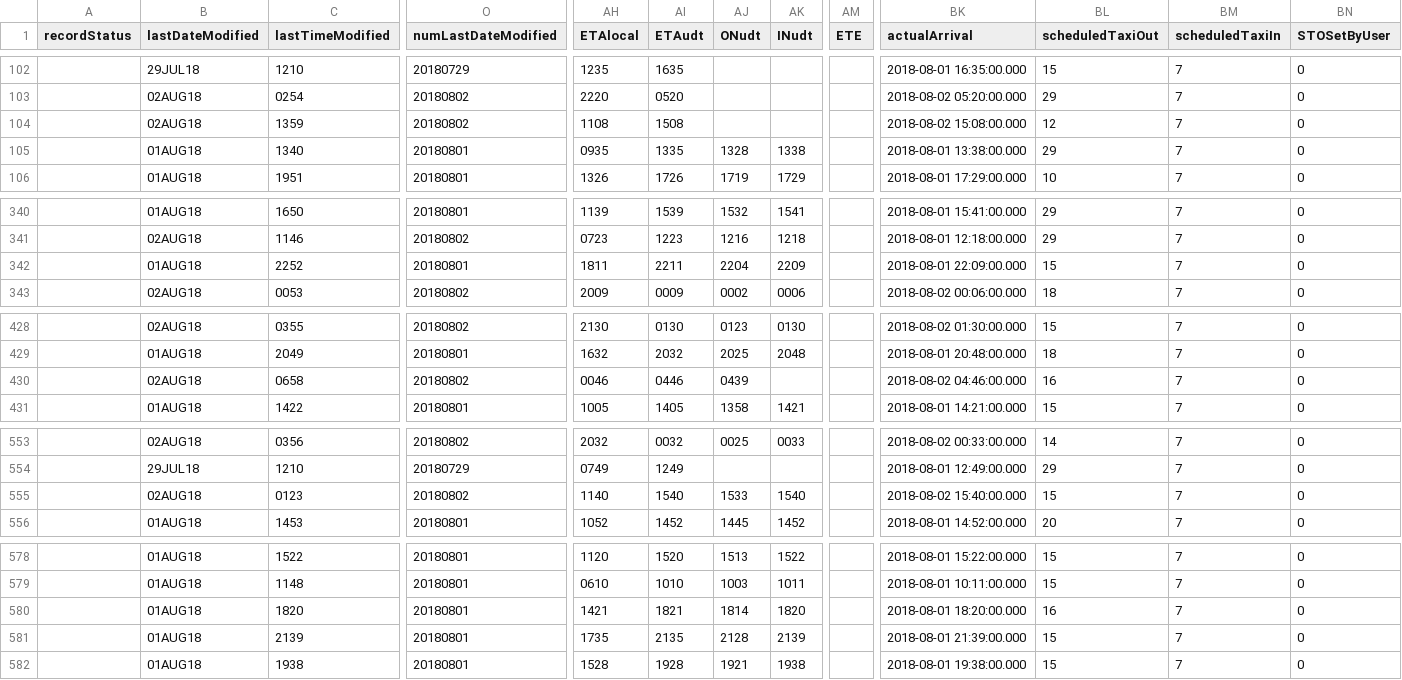
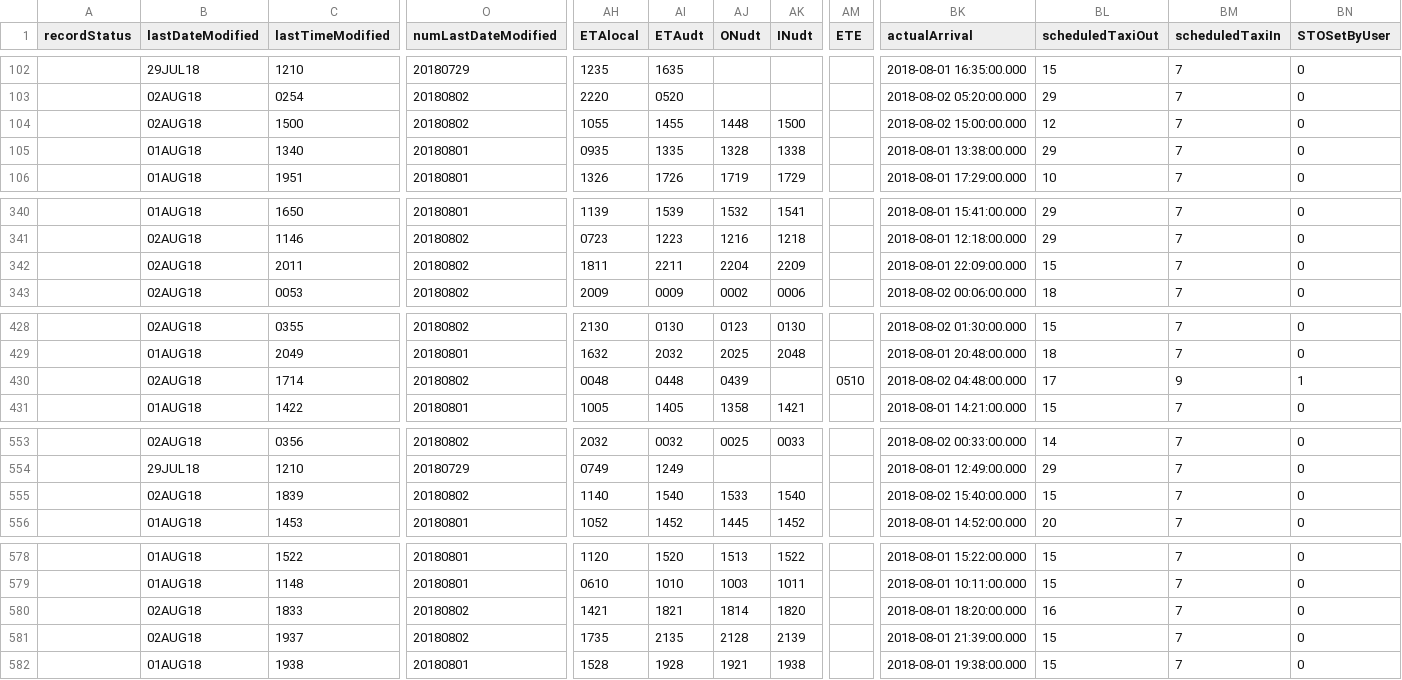
Before and after one commit to rahmanMo/MCEG-GUI, a CSV file: STG1/STG1D0/data.csv, drawn as a sheet; only a part is shown, gaps mark what is left out; the diff covers the shown part only; the diff names each change by its address in the sheet, - before the commit and + after, or states it on an @@ line.

```diff
--- a/STG1/STG1D0/data.csv
+++ b/STG1/STG1D0/data.csv
-C104 (lastTimeModified): 1359
+C104 (lastTimeModified): 1500
-AH104 (ETAlocal): 1108
+AH104 (ETAlocal): 1055
-AI104 (ETAudt): 1508
+AI104 (ETAudt): 1455
-AJ104 (ONudt): (empty)
+AJ104 (ONudt): 1448
-AK104 (INudt): (empty)
+AK104 (INudt): 1500
-BK104 (actualArrival): 2018-08-02 15:08:00.000
+BK104 (actualArrival): 2018-08-02 15:00:00.000
-B342 (lastDateModified): 01AUG18
+B342 (lastDateModified): 02AUG18
-C342 (lastTimeModified): 2252
+C342 (lastTimeModified): 2011
-O342 (numLastDateModified): 20180801
+O342 (numLastDateModified): 20180802
-C430 (lastTimeModified): 0658
+C430 (lastTimeModified): 1714
-AH430 (ETAlocal): 0046
+AH430 (ETAlocal): 0048
-AI430 (ETAudt): 0446
+AI430 (ETAudt): 0448
-AM430 (ETE): (empty)
+AM430 (ETE): 0510
-BK430 (actualArrival): 2018-08-02 04:46:00.000
+BK430 (actualArrival): 2018-08-02 04:48:00.000
-BL430 (scheduledTaxiOut): 16
+BL430 (scheduledTaxiOut): 17
-BM430 (scheduledTaxiIn): 7
+BM430 (scheduledTaxiIn): 9
-BN430 (STOSetByUser): 0
+BN430 (STOSetByUser): 1
-C555 (lastTimeModified): 0123
+C555 (lastTimeModified): 1839
-B580:B581 (lastDateModified): 01AUG18
+B580:B581 (lastDateModified): 02AUG18
-C580 (lastTimeModified): 1820
+C580 (lastTimeModified): 1833
-O580:O581 (numLastDateModified): 20180801
+O580:O581 (numLastDateModified): 20180802
-C581 (lastTimeModified): 2139
+C581 (lastTimeModified): 1937
```
Also changed, not shown: 4 edited cells elsewhere in this file, STG1/STG1D2/data.csv, STG2/STG2D1/data.csv, 16 other files.
